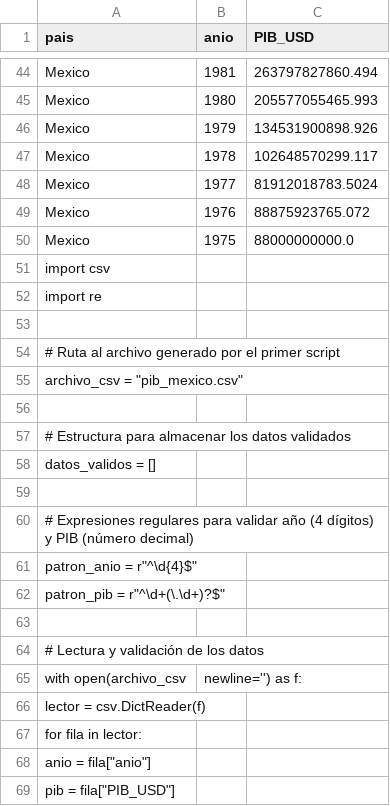
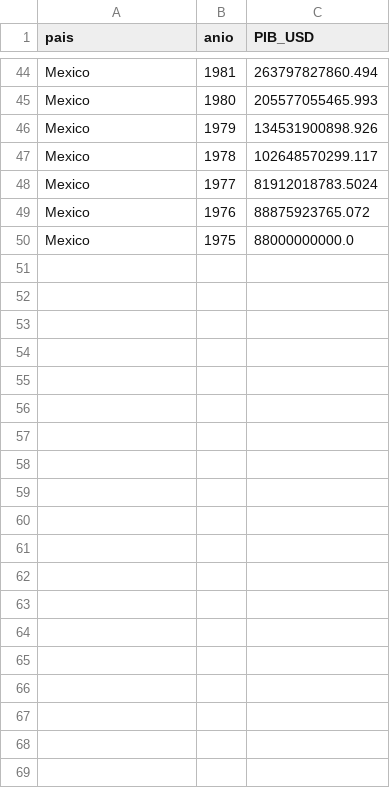
Before and after one commit to Kevinadame/Prograbasic, a CSV file: pib_mexico.csv, drawn as a sheet; only a part is shown, gaps mark what is left out; the diff covers the shown part only.

```diff
--- a/pib_mexico.csv
+++ b/pib_mexico.csv
@@ -50,20 +50 @@ Mexico,1976,88875923765.072
 Mexico,1975,88000000000.0
-import csv
-import re
-
-# Ruta al archivo generado por el primer script
-archivo_csv = "pib_mexico.csv"
-
-# Estructura para almacenar los datos validados
-datos_validos = []
-
-# Expresiones regulares para validar año (4 dígitos) y PIB (número decimal)
-patron_anio = r"^\d{4}$"
-patron_pib = r"^\d+(\.\d+)?$"
-
-# Lectura y validación de los datos
-with open(archivo_csv, newline='') as f:
-    lector = csv.DictReader(f)
-    for fila in lector:
-        anio = fila["anio"]
-        pib = fila["PIB_USD"]
```
Also changed, not shown: 17 removed rows elsewhere in this file, 1 other file.
